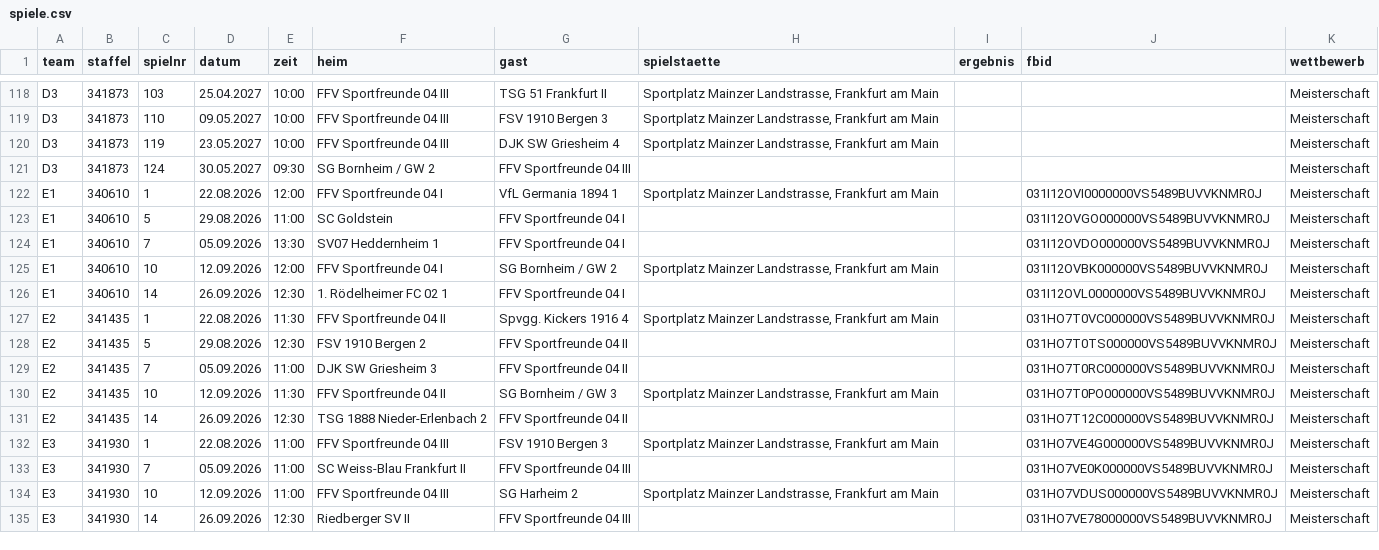
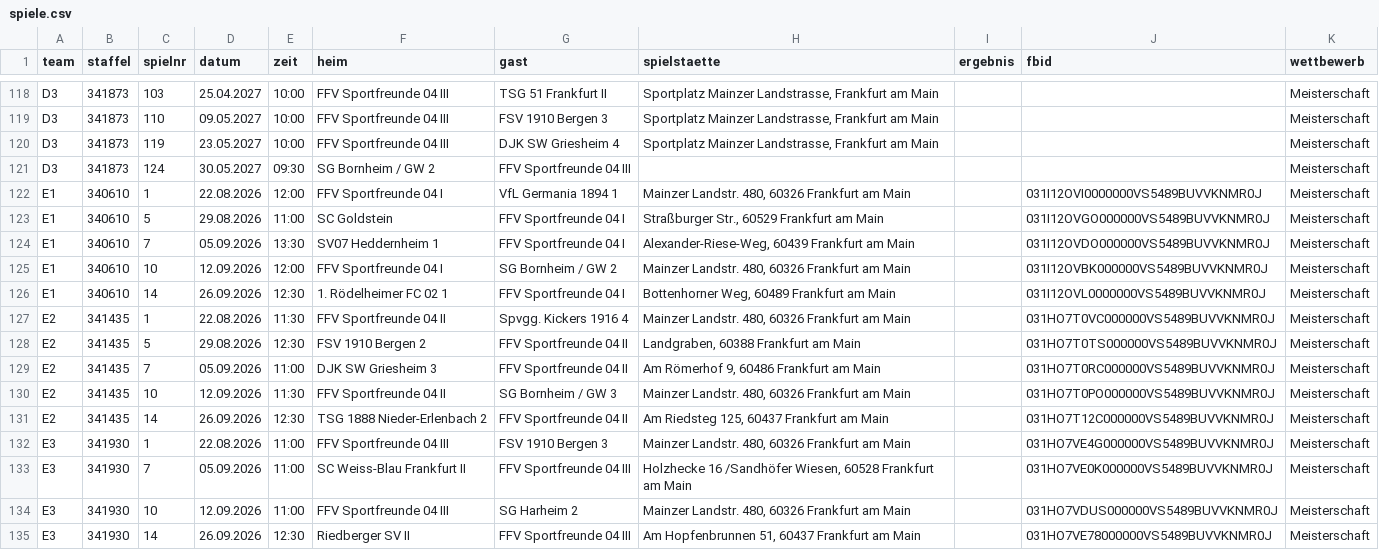
Before and after one commit to justOlgay/speuzer-spielplan, a CSV file: spiele.csv, drawn as a sheet; only a part is shown, gaps mark what is left out; the diff covers the shown part only.

Commit message:
Spielstaetten aus DFBnet, App-Seite fuer F- und G-Jugend

```diff
--- a/spiele.csv
+++ b/spiele.csv
@@ -121,15 +121,15 @@ D3;341873;119;23.05.2027;10:00;FFV Sportfreunde 04 III;DJK SW Griesheim 4;Sportp
 D3;341873;124;30.05.2027;09:30;SG Bornheim / GW 2;FFV Sportfreunde 04 III;;;;Meisterschaft
-E1;340610;1;22.08.2026;12:00;FFV Sportfreunde 04 I;VfL Germania 1894 1;Sportplatz Mainzer Landstrasse, Frankfurt am Main;;031I12OVI0000000VS5489BUVVKNMR0J;Meisterschaft
-E1;340610;5;29.08.2026;11:00;SC Goldstein;FFV Sportfreunde 04 I;;;031I12OVGO000000VS5489BUVVKNMR0J;Meisterschaft
-E1;340610;7;05.09.2026;13:30;SV07 Heddernheim 1;FFV Sportfreunde 04 I;;;031I12OVDO000000VS5489BUVVKNMR0J;Meisterschaft
-E1;340610;10;12.09.2026;12:00;FFV Sportfreunde 04 I;SG Bornheim / GW 2;Sportplatz Mainzer Landstrasse, Frankfurt am Main;;031I12OVBK000000VS5489BUVVKNMR0J;Meisterschaft
-E1;340610;14;26.09.2026;12:30;1. Rödelheimer FC 02 1;FFV Sportfreunde 04 I;;;031I12OVL0000000VS5489BUVVKNMR0J;Meisterschaft
-E2;341435;1;22.08.2026;11:30;FFV Sportfreunde 04 II;Spvgg. Kickers 1916 4;Sportplatz Mainzer Landstrasse, Frankfurt am Main;;031HO7T0VC000000VS5489BUVVKNMR0J;Meisterschaft
-E2;341435;5;29.08.2026;12:30;FSV 1910 Bergen 2;FFV Sportfreunde 04 II;;;031HO7T0TS000000VS5489BUVVKNMR0J;Meisterschaft
-E2;341435;7;05.09.2026;11:00;DJK SW Griesheim 3;FFV Sportfreunde 04 II;;;031HO7T0RC000000VS5489BUVVKNMR0J;Meisterschaft
-E2;341435;10;12.09.2026;11:30;FFV Sportfreunde 04 II;SG Bornheim / GW 3;Sportplatz Mainzer Landstrasse, Frankfurt am Main;;031HO7T0PO000000VS5489BUVVKNMR0J;Meisterschaft
-E2;341435;14;26.09.2026;12:30;TSG 1888 Nieder-Erlenbach 2;FFV Sportfreunde 04 II;;;031HO7T12C000000VS5489BUVVKNMR0J;Meisterschaft
-E3;341930;1;22.08.2026;11:00;FFV Sportfreunde 04 III;FSV 1910 Bergen 3;Sportplatz Mainzer Landstrasse, Frankfurt am Main;;031HO7VE4G000000VS5489BUVVKNMR0J;Meisterschaft
-E3;341930;7;05.09.2026;11:00;SC Weiss-Blau Frankfurt II;FFV Sportfreunde 04 III;;;031HO7VE0K000000VS5489BUVVKNMR0J;Meisterschaft
-E3;341930;10;12.09.2026;11:00;FFV Sportfreunde 04 III;SG Harheim 2;Sportplatz Mainzer Landstrasse, Frankfurt am Main;;031HO7VDUS000000VS5489BUVVKNMR0J;Meisterschaft
-E3;341930;14;26.09.2026;12:30;Riedberger SV II;FFV Sportfreunde 04 III;;;031HO7VE78000000VS5489BUVVKNMR0J;Meisterschaft
+E1;340610;1;22.08.2026;12:00;FFV Sportfreunde 04 I;VfL Germania 1894 1;Mainzer Landstr. 480, 60326 Frankfurt am Main;;031I12OVI0000000VS5489BUVVKNMR0J;Meisterschaft
+E1;340610;5;29.08.2026;11:00;SC Goldstein;FFV Sportfreunde 04 I;Straßburger Str., 60529 Frankfurt am Main;;031I12OVGO000000VS5489BUVVKNMR0J;Meisterschaft
+E1;340610;7;05.09.2026;13:30;SV07 Heddernheim 1;FFV Sportfreunde 04 I;Alexander-Riese-Weg, 60439 Frankfurt am Main;;031I12OVDO000000VS5489BUVVKNMR0J;Meisterschaft
+E1;340610;10;12.09.2026;12:00;FFV Sportfreunde 04 I;SG Bornheim / GW 2;Mainzer Landstr. 480, 60326 Frankfurt am Main;;031I12OVBK000000VS5489BUVVKNMR0J;Meisterschaft
+E1;340610;14;26.09.2026;12:30;1. Rödelheimer FC 02 1;FFV Sportfreunde 04 I;Bottenhorner Weg, 60489 Frankfurt am Main;;031I12OVL0000000VS5489BUVVKNMR0J;Meisterschaft
+E2;341435;1;22.08.2026;11:30;FFV Sportfreunde 04 II;Spvgg. Kickers 1916 4;Mainzer Landstr. 480, 60326 Frankfurt am Main;;031HO7T0VC000000VS5489BUVVKNMR0J;Meisterschaft
+E2;341435;5;29.08.2026;12:30;FSV 1910 Bergen 2;FFV Sportfreunde 04 II;Landgraben, 60388 Frankfurt am Main;;031HO7T0TS000000VS5489BUVVKNMR0J;Meisterschaft
+E2;341435;7;05.09.2026;11:00;DJK SW Griesheim 3;FFV Sportfreunde 04 II;Am Römerhof 9, 60486 Frankfurt am Main;;031HO7T0RC000000VS5489BUVVKNMR0J;Meisterschaft
+E2;341435;10;12.09.2026;11:30;FFV Sportfreunde 04 II;SG Bornheim / GW 3;Mainzer Landstr. 480, 60326 Frankfurt am Main;;031HO7T0PO000000VS5489BUVVKNMR0J;Meisterschaft
+E2;341435;14;26.09.2026;12:30;TSG 1888 Nieder-Erlenbach 2;FFV Sportfreunde 04 II;Am Riedsteg 125, 60437 Frankfurt am Main;;031HO7T12C000000VS5489BUVVKNMR0J;Meisterschaft
+E3;341930;1;22.08.2026;11:00;FFV Sportfreunde 04 III;FSV 1910 Bergen 3;Mainzer Landstr. 480, 60326 Frankfurt am Main;;031HO7VE4G000000VS5489BUVVKNMR0J;Meisterschaft
+E3;341930;7;05.09.2026;11:00;SC Weiss-Blau Frankfurt II;FFV Sportfreunde 04 III;Holzhecke 16 /Sandhöfer Wiesen, 60528 Frankfurt am Main;;031HO7VE0K000000VS5489BUVVKNMR0J;Meisterschaft
+E3;341930;10;12.09.2026;11:00;FFV Sportfreunde 04 III;SG Harheim 2;Mainzer Landstr. 480, 60326 Frankfurt am Main;;031HO7VDUS000000VS5489BUVVKNMR0J;Meisterschaft
+E3;341930;14;26.09.2026;12:30;Riedberger SV II;FFV Sportfreunde 04 III;Am Hopfenbrunnen 51, 60437 Frankfurt am Main;;031HO7VE78000000VS5489BUVVKNMR0J;Meisterschaft
```
Also changed, not shown: 74 edited cells elsewhere in this file, 2 other files.
